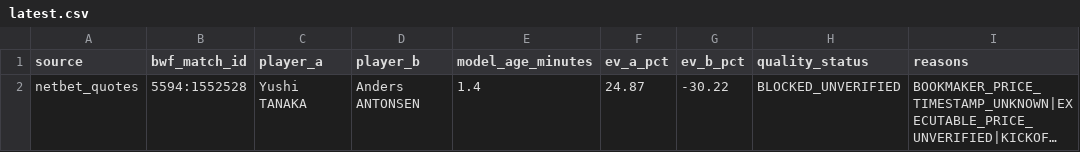
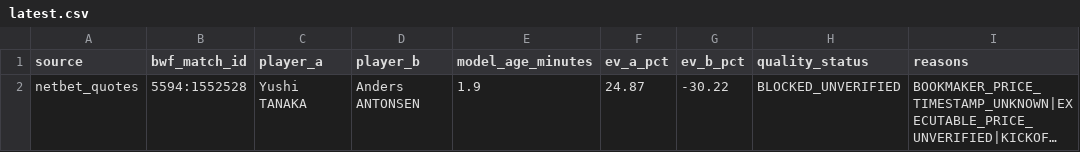
Before and after one commit to berangerbeato-cmd/badminton-lab, a CSV file: data/odds_shadow/quality_gate/latest.csv, drawn as a sheet; only a part is shown; long unchanged cells end in …; the diff names each change by its address in the sheet, - before the commit and + after, or states it on an @@ line.

```diff
--- a/data/odds_shadow/quality_gate/latest.csv
+++ b/data/odds_shadow/quality_gate/latest.csv
-E2 (model_age_minutes): 1.4
+E2 (model_age_minutes): 1.9
```
Also changed, not shown: 25 other files.
